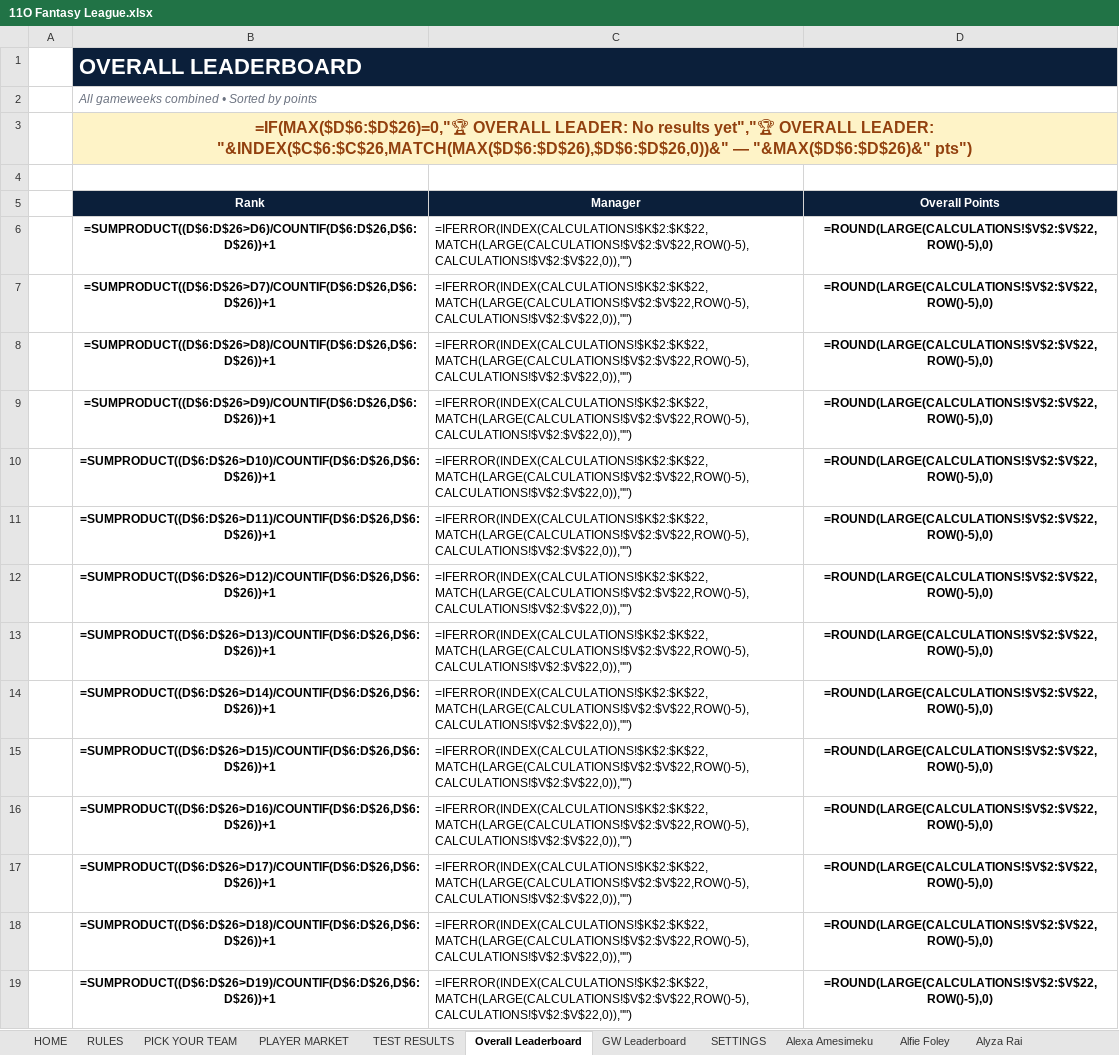
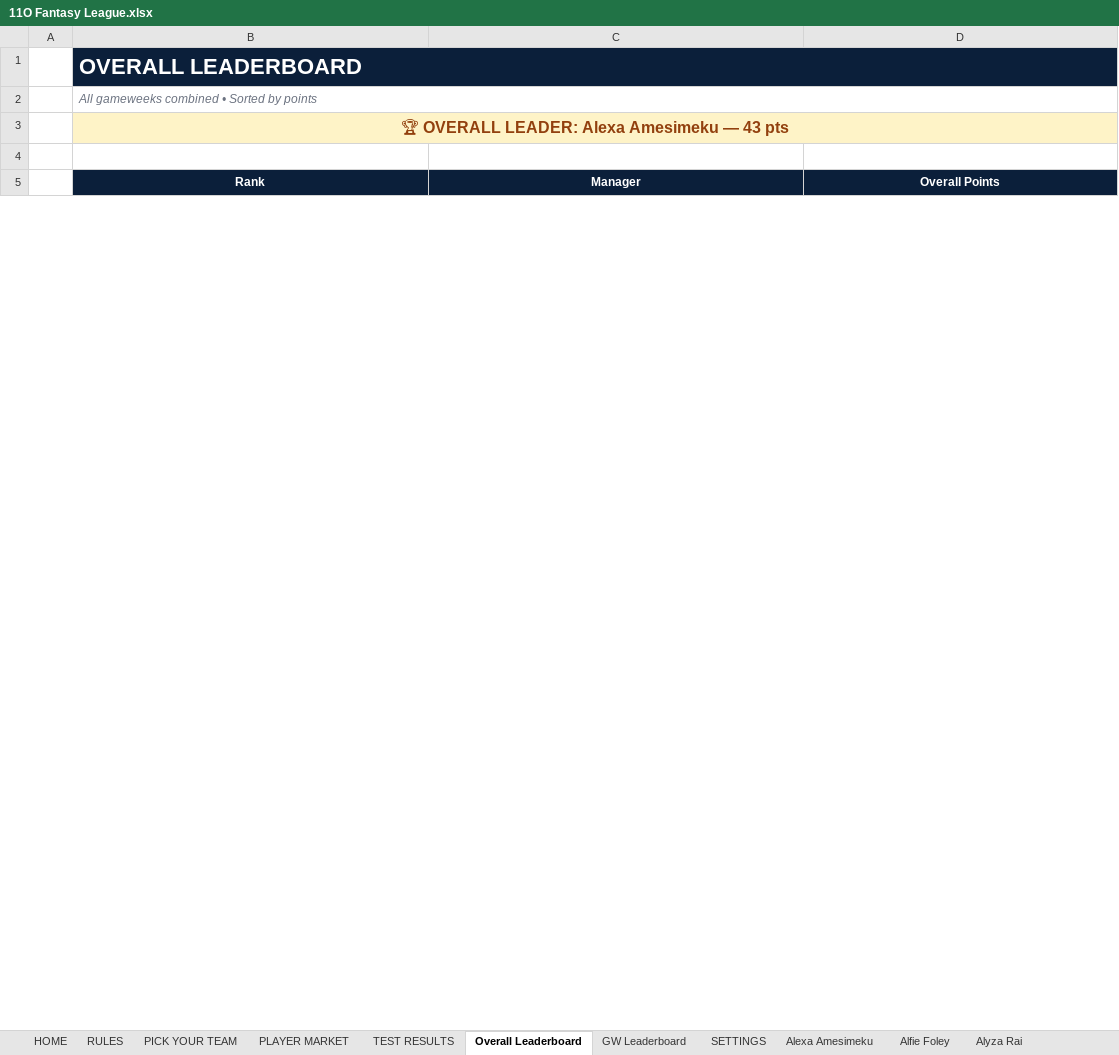
Before and after one commit to Chinedu-stack/Python_Stuff-Replit, an Excel workbook: Fantasy League/11O Fantasy League.xlsx, sheet Overall Leaderboard, drawn as a sheet; only a part is shown; values as stored, in another font and other column widths than the file's, no borders; formulas without a stored value are shown as written; conditional formats not drawn; removed rows and columns are numbered as before the commit, all else as after; the diff covers the shown part only; the diff names each change by its address in the sheet, - before the commit and + after, or states it on an @@ line.

```diff
--- a/Fantasy League/11O Fantasy League.xlsx (sheet Overall Leaderboard)
+++ b/Fantasy League/11O Fantasy League.xlsx (sheet Overall Leaderboard)
-B3 (Rank): =IF(MAX($D$6:$D$26)=0,"🏆 OVERALL LEADER: No results yet","🏆 OVERALL LEADER: "&INDEX($C$6:$C$26,MATCH(MAX($D$6:$D$26),$D$6:$D$26,0))&" — "&MAX($D$6:$D$26)&" pts")
+B3 (Rank): 🏆 OVERALL LEADER: Alexa Amesimeku — 43 pts
-row 6:  | =SUMPRODUCT((D$6:D$26>D6)/COUNTIF(D$6:D$26,D$6:D$26))+1 | =IFERROR(INDEX(CALCULATIONS!$K$2:$K$22,MATCH(LARGE(CALCULATIONS!$V$2:$V$22,ROW()-5),CALCULATIONS!$V$2:$V$22,0)),"") | =ROUND(LARGE(CALCULATIONS!$V$2:$V$22,ROW()-5),0)
-row 7:  | =SUMPRODUCT((D$6:D$26>D7)/COUNTIF(D$6:D$26,D$6:D$26))+1 | =IFERROR(INDEX(CALCULATIONS!$K$2:$K$22,MATCH(LARGE(CALCULATIONS!$V$2:$V$22,ROW()-5),CALCULATIONS!$V$2:$V$22,0)),"") | =ROUND(LARGE(CALCULATIONS!$V$2:$V$22,ROW()-5),0)
-row 8:  | =SUMPRODUCT((D$6:D$26>D8)/COUNTIF(D$6:D$26,D$6:D$26))+1 | =IFERROR(INDEX(CALCULATIONS!$K$2:$K$22,MATCH(LARGE(CALCULATIONS!$V$2:$V$22,ROW()-5),CALCULATIONS!$V$2:$V$22,0)),"") | =ROUND(LARGE(CALCULATIONS!$V$2:$V$22,ROW()-5),0)
-row 9:  | =SUMPRODUCT((D$6:D$26>D9)/COUNTIF(D$6:D$26,D$6:D$26))+1 | =IFERROR(INDEX(CALCULATIONS!$K$2:$K$22,MATCH(LARGE(CALCULATIONS!$V$2:$V$22,ROW()-5),CALCULATIONS!$V$2:$V$22,0)),"") | =ROUND(LARGE(CALCULATIONS!$V$2:$V$22,ROW()-5),0)
-row 10:  | =SUMPRODUCT((D$6:D$26>D10)/COUNTIF(D$6:D$26,D$6:D$26))+1 | =IFERROR(INDEX(CALCULATIONS!$K$2:$K$22,MATCH(LARGE(CALCULATIONS!$V$2:$V$22,ROW()-5),CALCULATIONS!$V$2:$V$22,0)),"") | =ROUND(LARGE(CALCULATIONS!$V$2:$V$22,ROW()-5),0)
-row 11:  | =SUMPRODUCT((D$6:D$26>D11)/COUNTIF(D$6:D$26,D$6:D$26))+1 | =IFERROR(INDEX(CALCULATIONS!$K$2:$K$22,MATCH(LARGE(CALCULATIONS!$V$2:$V$22,ROW()-5),CALCULATIONS!$V$2:$V$22,0)),"") | =ROUND(LARGE(CALCULATIONS!$V$2:$V$22,ROW()-5),0)
-row 12:  | =SUMPRODUCT((D$6:D$26>D12)/COUNTIF(D$6:D$26,D$6:D$26))+1 | =IFERROR(INDEX(CALCULATIONS!$K$2:$K$22,MATCH(LARGE(CALCULATIONS!$V$2:$V$22,ROW()-5),CALCULATIONS!$V$2:$V$22,0)),"") | =ROUND(LARGE(CALCULATIONS!$V$2:$V$22,ROW()-5),0)
-row 13:  | =SUMPRODUCT((D$6:D$26>D13)/COUNTIF(D$6:D$26,D$6:D$26))+1 | =IFERROR(INDEX(CALCULATIONS!$K$2:$K$22,MATCH(LARGE(CALCULATIONS!$V$2:$V$22,ROW()-5),CALCULATIONS!$V$2:$V$22,0)),"") | =ROUND(LARGE(CALCULATIONS!$V$2:$V$22,ROW()-5),0)
-row 14:  | =SUMPRODUCT((D$6:D$26>D14)/COUNTIF(D$6:D$26,D$6:D$26))+1 | =IFERROR(INDEX(CALCULATIONS!$K$2:$K$22,MATCH(LARGE(CALCULATIONS!$V$2:$V$22,ROW()-5),CALCULATIONS!$V$2:$V$22,0)),"") | =ROUND(LARGE(CALCULATIONS!$V$2:$V$22,ROW()-5),0)
-row 15:  | =SUMPRODUCT((D$6:D$26>D15)/COUNTIF(D$6:D$26,D$6:D$26))+1 | =IFERROR(INDEX(CALCULATIONS!$K$2:$K$22,MATCH(LARGE(CALCULATIONS!$V$2:$V$22,ROW()-5),CALCULATIONS!$V$2:$V$22,0)),"") | =ROUND(LARGE(CALCULATIONS!$V$2:$V$22,ROW()-5),0)
-row 16:  | =SUMPRODUCT((D$6:D$26>D16)/COUNTIF(D$6:D$26,D$6:D$26))+1 | =IFERROR(INDEX(CALCULATIONS!$K$2:$K$22,MATCH(LARGE(CALCULATIONS!$V$2:$V$22,ROW()-5),CALCULATIONS!$V$2:$V$22,0)),"") | =ROUND(LARGE(CALCULATIONS!$V$2:$V$22,ROW()-5),0)
-row 17:  | =SUMPRODUCT((D$6:D$26>D17)/COUNTIF(D$6:D$26,D$6:D$26))+1 | =IFERROR(INDEX(CALCULATIONS!$K$2:$K$22,MATCH(LARGE(CALCULATIONS!$V$2:$V$22,ROW()-5),CALCULATIONS!$V$2:$V$22,0)),"") | =ROUND(LARGE(CALCULATIONS!$V$2:$V$22,ROW()-5),0)
-row 18:  | =SUMPRODUCT((D$6:D$26>D18)/COUNTIF(D$6:D$26,D$6:D$26))+1 | =IFERROR(INDEX(CALCULATIONS!$K$2:$K$22,MATCH(LARGE(CALCULATIONS!$V$2:$V$22,ROW()-5),CALCULATIONS!$V$2:$V$22,0)),"") | =ROUND(LARGE(CALCULATIONS!$V$2:$V$22,ROW()-5),0)
-row 19:  | =SUMPRODUCT((D$6:D$26>D19)/COUNTIF(D$6:D$26,D$6:D$26))+1 | =IFERROR(INDEX(CALCULATIONS!$K$2:$K$22,MATCH(LARGE(CALCULATIONS!$V$2:$V$22,ROW()-5),CALCULATIONS!$V$2:$V$22,0)),"") | =ROUND(LARGE(CALCULATIONS!$V$2:$V$22,ROW()-5),0)
```
Also changed, not shown: 21 added rows and 7 removed rows elsewhere in this sheet, sheet SETTINGS, sheet PLAYER MARKET, sheet GW Leaderboard, sheet TEST RESULTS, sheet PICK YOUR TEAM, sheet Alexa Amesimeku, 20 more sheets, 2 other files.
